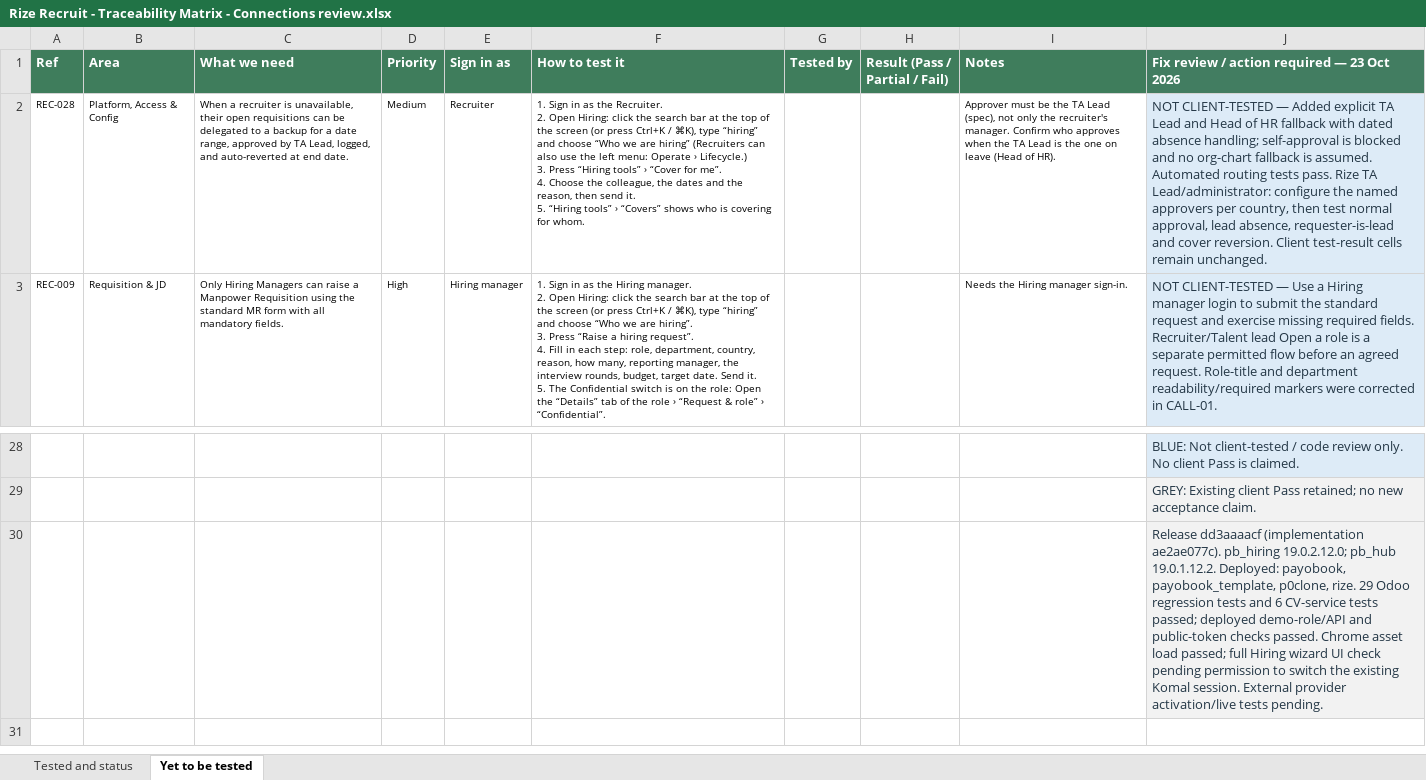
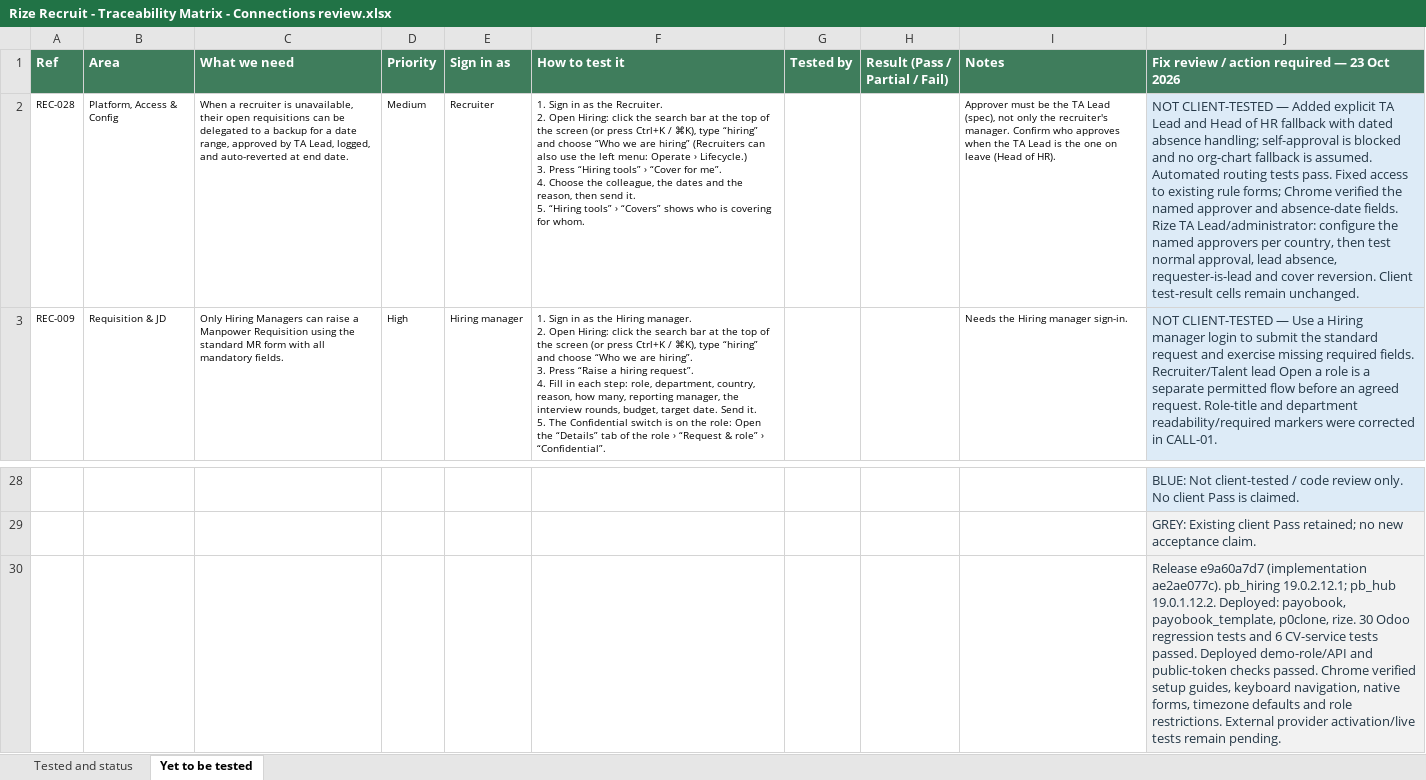
Before and after one commit to biztinct/gitlocal, an Excel workbook: outputs/recruit-connect-20261023/Rize Recruit - Traceability Matrix - Connections review.xlsx, sheet Yet to be tested, drawn as a sheet; only a part is shown, gaps mark what is left out; values as stored, in another font and other column widths than the file's, no borders; the diff names each change by its address in the sheet, - before the commit and + after, or states it on an @@ line.

Commit message:
Record deployed recruitment UI verification in review workbook

```diff
--- a/outputs/recruit-connect-20261023/Rize Recruit - Traceability Matrix - Connections review.xlsx (sheet Yet to be tested)
+++ b/outputs/recruit-connect-20261023/Rize Recruit - Traceability Matrix - Connections review.xlsx (sheet Yet to be tested)
-J2: …tests pass. Rize TA…
+J2: …tests pass. Fixed access to existing rule forms; Chrome verified the named approver and absence-date fields. Rize TA…
-J30: Release dd3aaaacf (implementation ae2ae077c). pb_hiring 19.0.2.12.0; pb_hub 19.0.1.12.2. Deployed: payobook, payobook_template, p0clone, rize. 29 Odoo regression tests and 6 CV-service tests passed; deployed demo-role/API and public-token checks passed. Chrome asset load passed; full Hiring wizard UI check pending permission to switch the existing Komal session. External provider activation/live tests pending.
+J30: Release e9a60a7d7 (implementation ae2ae077c). pb_hiring 19.0.2.12.1; pb_hub 19.0.1.12.2. Deployed: payobook, payobook_template, p0clone, rize. 30 Odoo regression tests and 6 CV-service tests passed. Deployed demo-role/API and public-token checks passed. Chrome verified setup guides, keyboard navigation, native forms, timezone defaults and role restrictions. External provider activation/live tests remain pending.
```
Also changed, not shown: sheet Tested and status, 1 other file.
